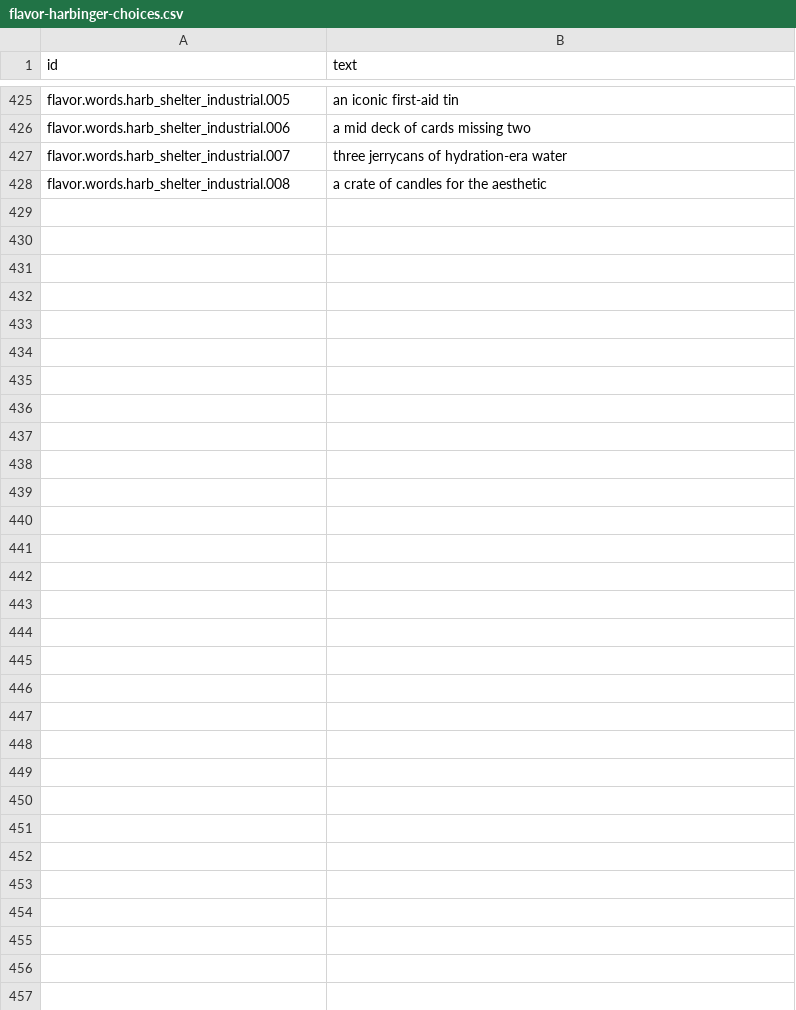
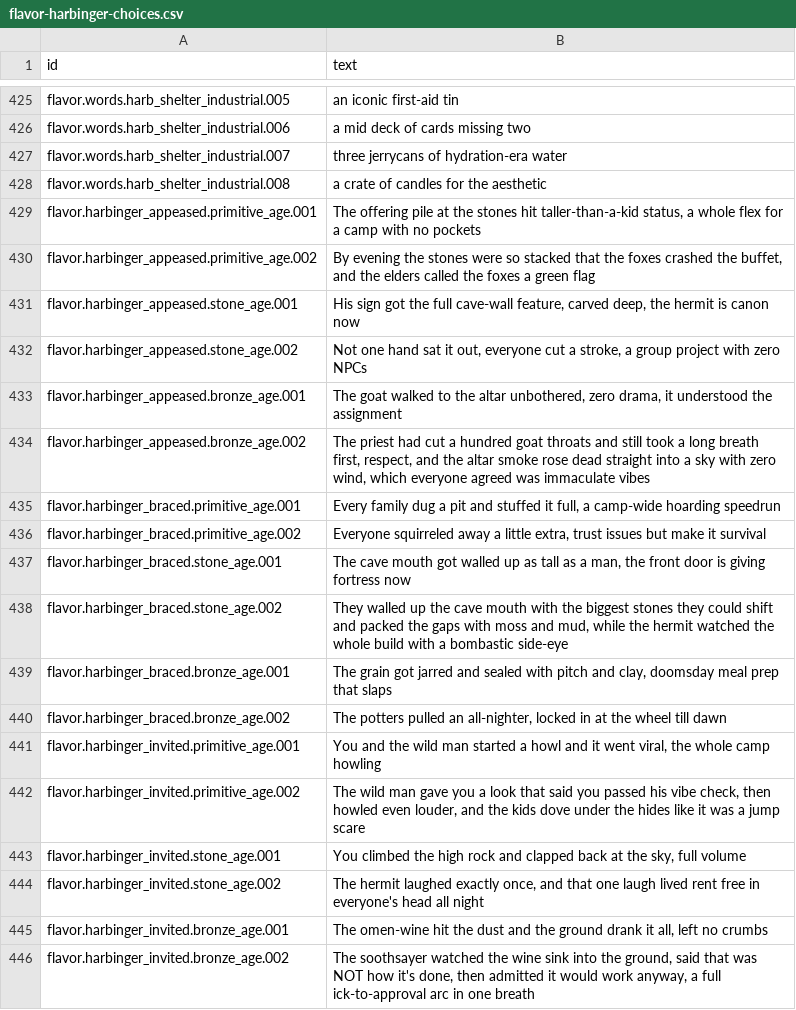
Before and after one commit to espresso20/ageforge, a CSV file: words/vibe/flavor-harbinger-choices.csv, drawn as a sheet; only a part is shown, gaps mark what is left out.

Commit message:
feat(vibemode): lines for the wired rows the script was missing (card MwWbgN6k)
Ledger top panel, skyline zoom/pan hints and fit label, the advance refusal
that points at the bar, three key hints, and the early-age harbinger choice
lines. 40 rows appended, no existing row touched.

```diff
--- a/words/vibe/flavor-harbinger-choices.csv
+++ b/words/vibe/flavor-harbinger-choices.csv
@@ -428 +428,19 @@ flavor.words.harb_shelter_industrial.007,three jerrycans of hydration-era water
 flavor.words.harb_shelter_industrial.008,a crate of candles for the aesthetic
+flavor.harbinger_appeased.primitive_age.001,"The offering pile at the stones hit taller-than-a-kid status, a whole flex for a camp with no pockets"
+flavor.harbinger_appeased.primitive_age.002,"By evening the stones were so stacked that the foxes crashed the buffet, and the elders called the foxes a green flag"
+flavor.harbinger_appeased.stone_age.001,"His sign got the full cave-wall feature, carved deep, the hermit is canon now"
+flavor.harbinger_appeased.stone_age.002,"Not one hand sat it out, everyone cut a stroke, a group project with zero NPCs"
+flavor.harbinger_appeased.bronze_age.001,"The goat walked to the altar unbothered, zero drama, it understood the assignment"
+flavor.harbinger_appeased.bronze_age.002,"The priest had cut a hundred goat throats and still took a long breath first, respect, and the altar smoke rose dead straight into a sky with zero wind, which everyone agreed was immaculate vibes"
+flavor.harbinger_braced.primitive_age.001,"Every family dug a pit and stuffed it full, a camp-wide hoarding speedrun"
+flavor.harbinger_braced.primitive_age.002,"Everyone squirreled away a little extra, trust issues but make it survival"
+flavor.harbinger_braced.stone_age.001,"The cave mouth got walled up as tall as a man, the front door is giving fortress now"
+flavor.harbinger_braced.stone_age.002,"They walled up the cave mouth with the biggest stones they could shift and packed the gaps with moss and mud, while the hermit watched the whole build with a bombastic side-eye"
+flavor.harbinger_braced.bronze_age.001,"The grain got jarred and sealed with pitch and clay, doomsday meal prep that slaps"
+flavor.harbinger_braced.bronze_age.002,"The potters pulled an all-nighter, locked in at the wheel till dawn"
+flavor.harbinger_invited.primitive_age.001,"You and the wild man started a howl and it went viral, the whole camp howling"
+flavor.harbinger_invited.primitive_age.002,"The wild man gave you a look that said you passed his vibe check, then howled even louder, and the kids dove under the hides like it was a jump scare"
+flavor.harbinger_invited.stone_age.001,"You climbed the high rock and clapped back at the sky, full volume"
+flavor.harbinger_invited.stone_age.002,"The hermit laughed exactly once, and that one laugh lived rent free in everyone's head all night"
+flavor.harbinger_invited.bronze_age.001,"The omen-wine hit the dust and the ground drank it all, left no crumbs"
+flavor.harbinger_invited.bronze_age.002,"The soothsayer watched the wine sink into the ground, said that was NOT how it's done, then admitted it would work anyway, a full ick-to-approval arc in one breath"
```
Also changed, not shown: words/vibe/log-lines-and-refusals.csv, words/vibe/map.csv, 1 other file.
